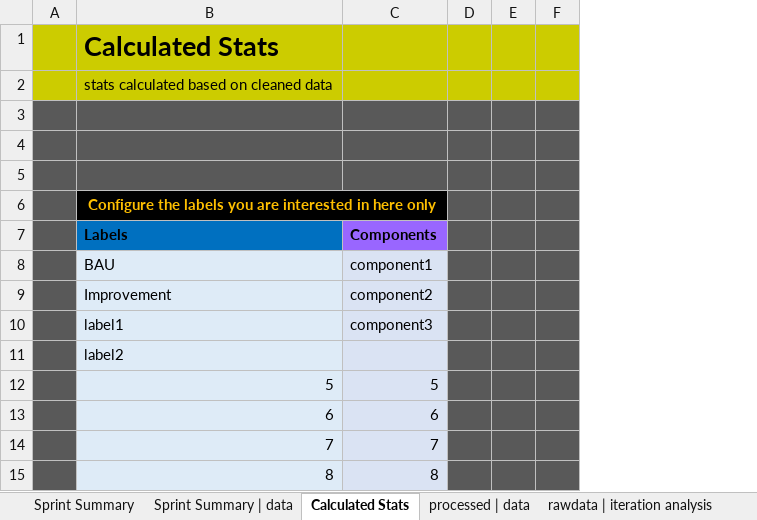
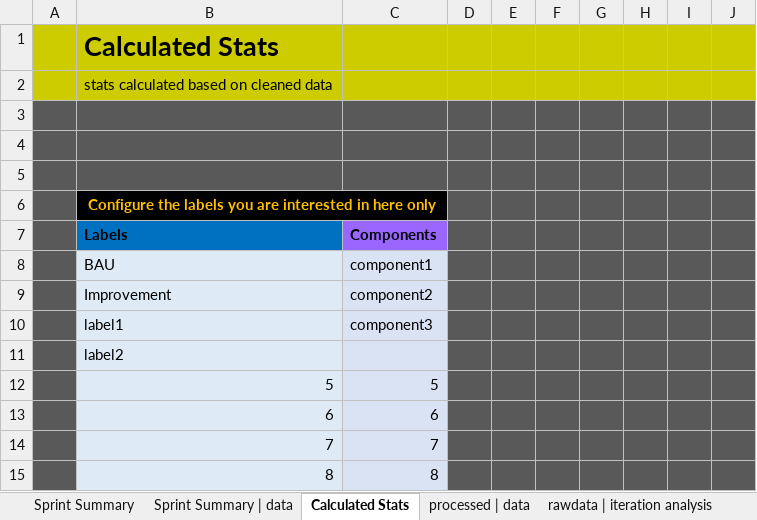
Before and after one commit to ctracey/sprint-metrics_webapp, an Excel workbook: assets/xlsx/visualise-metrics.xlsx, sheet Calculated Stats, drawn as a sheet; only a part is shown; values as stored, in another font and other column widths than the file's, no borders; charts and pictures not drawn; the diff covers the shown part only; the diff names each change by its address in the sheet, - before the commit and + after, or states it on an @@ line.

```diff
--- a/assets/xlsx/visualise-metrics.xlsx (sheet Calculated Stats)
+++ b/assets/xlsx/visualise-metrics.xlsx (sheet Calculated Stats)
+column G, empty
+column H, empty
+column I, empty
+column J, empty
```
Also changed, not shown: 45 added rows elsewhere in this sheet, sheet processed | data, charts or pictures, 2 other files.
